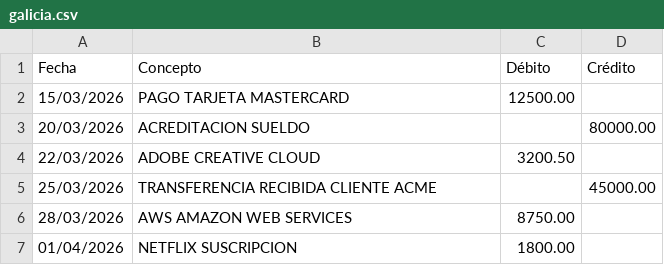
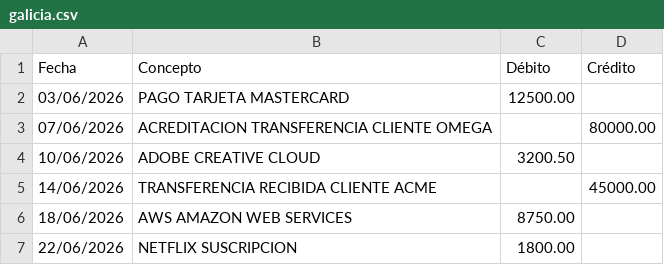
Before and after one commit to marcosjoaquin19/tfg-gestion-financiera-freelancers, a CSV file: docs/extractos_ejemplo/galicia.csv, drawn as a sheet.

Commit message:
docs(ejemplos): 3 CSV de importación (mercadopago, brubank, galicia) con fechas jun-2026
- Reemplaza santander por mercadopago.csv (formato Mercado Pago)
- Actualiza fechas a junio 2026 para que la carga se vea en el mes actual
- Verificado: los 3 importan OK y el clasificador asigna categorías correctas

```diff
--- a/docs/extractos_ejemplo/galicia.csv
+++ b/docs/extractos_ejemplo/galicia.csv
@@ -1,7 +1,7 @@
 Fecha;Concepto;Débito;Crédito
-15/03/2026;PAGO TARJETA MASTERCARD;12500.00;
-20/03/2026;ACREDITACION SUELDO;;80000.00
-22/03/2026;ADOBE CREATIVE CLOUD;3200.50;
-25/03/2026;TRANSFERENCIA RECIBIDA CLIENTE ACME;;45000.00
-28/03/2026;AWS AMAZON WEB SERVICES;8750.00;
-01/04/2026;NETFLIX SUSCRIPCION;1800.00;
+03/06/2026;PAGO TARJETA MASTERCARD;12500.00;
+07/06/2026;ACREDITACION TRANSFERENCIA CLIENTE OMEGA;;80000.00
+10/06/2026;ADOBE CREATIVE CLOUD;3200.50;
+14/06/2026;TRANSFERENCIA RECIBIDA CLIENTE ACME;;45000.00
+18/06/2026;AWS AMAZON WEB SERVICES;8750.00;
+22/06/2026;NETFLIX SUSCRIPCION;1800.00;
```
Also changed, not shown: docs/extractos_ejemplo/brubank.csv, 3 other files.
